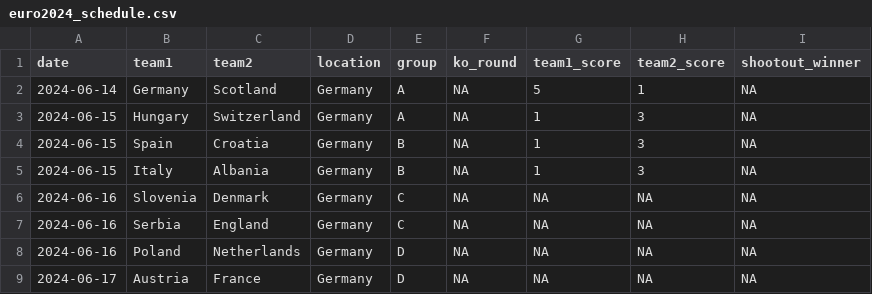
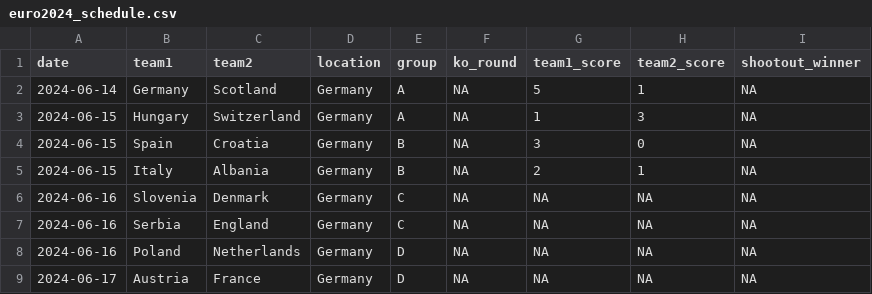
Before and after one commit to lbenz730/intl_soccer_2024, a CSV file: data/euro2024_schedule.csv, drawn as a sheet; only a part is shown.

```diff
--- a/data/euro2024_schedule.csv
+++ b/data/euro2024_schedule.csv
@@ -3,4 +3,4 @@ date,team1,team2,location,group,ko_round,team1_score,team2_score,shootout_winner
 2024-06-15,Hungary,Switzerland,Germany,A,NA,1,3,NA
-2024-06-15,Spain,Croatia,Germany,B,NA,1,3,NA
-2024-06-15,Italy,Albania,Germany,B,NA,1,3,NA
+2024-06-15,Spain,Croatia,Germany,B,NA,3,0,NA
+2024-06-15,Italy,Albania,Germany,B,NA,2,1,NA
 2024-06-16,Slovenia,Denmark,Germany,C,NA,NA,NA,NA
```
Also changed, not shown: predictions/copa_history.csv, predictions/euro_history.csv, 19 other files.
